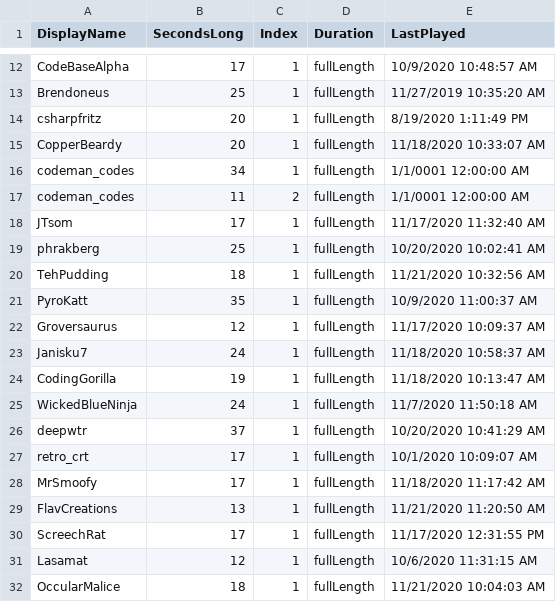
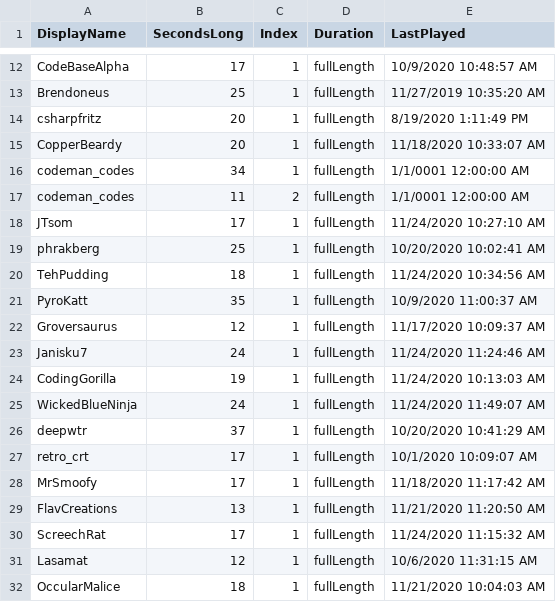
Before and after one commit to MillerMark/MrAnnouncerBot, a CSV file: MrAnnouncerBot/Data/Mr. Announcer Guy - Fanfare.csv, drawn as a sheet; only a part is shown, gaps mark what is left out.

Commit message:
Added ability for GoogleSheets to add new rows for entries not found. Added CardMaker project.

```diff
--- a/MrAnnouncerBot/Data/Mr. Announcer Guy - Fanfare.csv
+++ b/MrAnnouncerBot/Data/Mr. Announcer Guy - Fanfare.csv
@@ -17,10 +17,10 @@ codeman_codes,34,1,fullLength,1/1/0001 12:00:00 AM
 codeman_codes,11,2,fullLength,1/1/0001 12:00:00 AM
-JTsom,17,1,fullLength,11/17/2020 11:32:40 AM
+JTsom,17,1,fullLength,11/24/2020 10:27:10 AM
 phrakberg,25,1,fullLength,10/20/2020 10:02:41 AM
-TehPudding,18,1,fullLength,11/21/2020 10:32:56 AM
+TehPudding,18,1,fullLength,11/24/2020 10:34:56 AM
 PyroKatt,35,1,fullLength,10/9/2020 11:00:37 AM
 Groversaurus,12,1,fullLength,11/17/2020 10:09:37 AM
-Janisku7,24,1,fullLength,11/18/2020 10:58:37 AM
-CodingGorilla,19,1,fullLength,11/18/2020 10:13:47 AM
-WickedBlueNinja,24,1,fullLength,11/7/2020 11:50:18 AM
+Janisku7,24,1,fullLength,11/24/2020 11:24:46 AM
+CodingGorilla,19,1,fullLength,11/24/2020 10:13:03 AM
+WickedBlueNinja,24,1,fullLength,11/24/2020 11:49:07 AM
 deepwtr,37,1,fullLength,10/20/2020 10:41:29 AM
@@ -29,3 +29,3 @@ MrSmoofy,17,1,fullLength,11/18/2020 11:17:42 AM
 FlavCreations,13,1,fullLength,11/21/2020 11:20:50 AM
-ScreechRat,17,1,fullLength,11/17/2020 12:31:55 PM
+ScreechRat,17,1,fullLength,11/24/2020 11:15:32 AM
 Lasamat,12,1,fullLength,10/6/2020 11:31:15 AM
```
Also changed, not shown: 20 other files.
